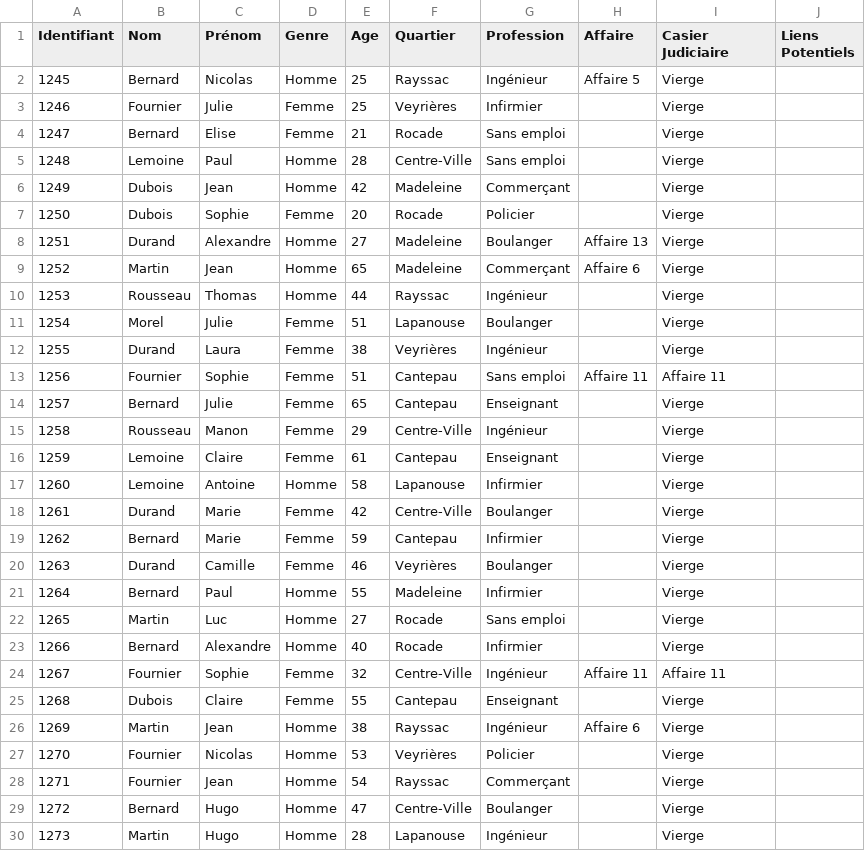
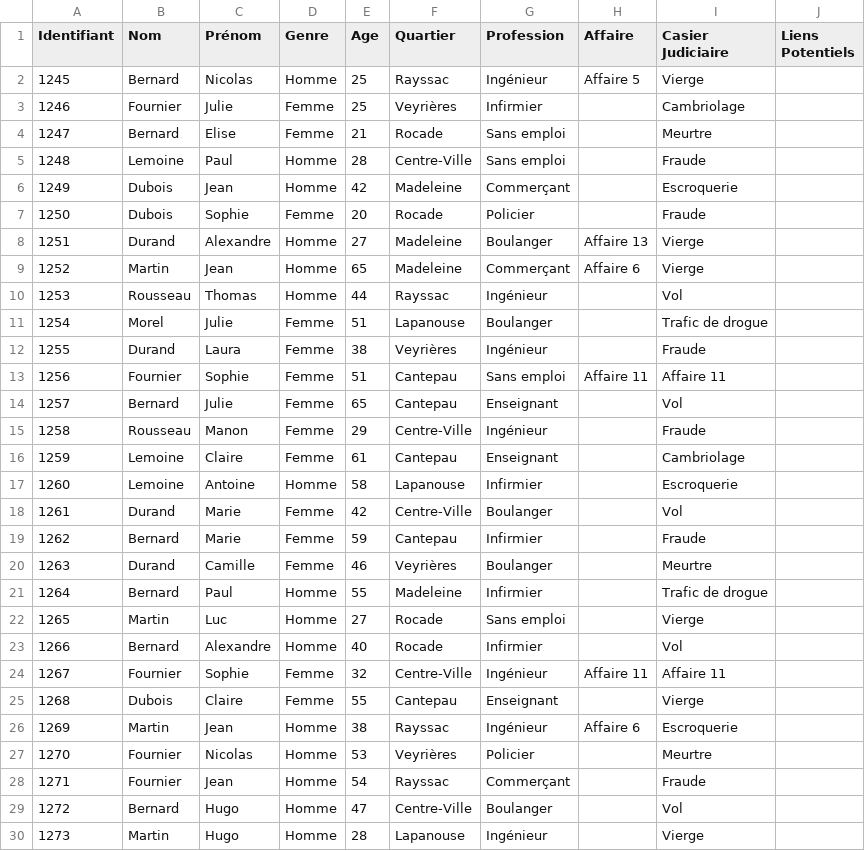
Before and after one commit to Agassin/Projet-java-L2, a CSV file: src/BDD/Personnes.csv, drawn as a sheet; only a part is shown; the diff covers the shown part only.

```diff
--- a/src/BDD/Personnes.csv
+++ b/src/BDD/Personnes.csv
@@ -2,29 +2,29 @@ Identifiant,Nom,Prénom,Genre,Age,Quartier,Profession,Affaire,Casier Judiciaire,
 1245,Bernard,Nicolas,Homme,25,Rayssac,Ingénieur,Affaire 5,Vierge,
-1246,Fournier,Julie,Femme,25,Veyrières,Infirmier,,Vierge,
-1247,Bernard,Elise,Femme,21,Rocade,Sans emploi,,Vierge,
-1248,Lemoine,Paul,Homme,28,Centre-Ville,Sans emploi,,Vierge,
-1249,Dubois,Jean,Homme,42,Madeleine,Commerçant,,Vierge,
-1250,Dubois,Sophie,Femme,20,Rocade,Policier,,Vierge,
+1246,Fournier,Julie,Femme,25,Veyrières,Infirmier,,Cambriolage,
+1247,Bernard,Elise,Femme,21,Rocade,Sans emploi,,Meurtre,
+1248,Lemoine,Paul,Homme,28,Centre-Ville,Sans emploi,,Fraude,
+1249,Dubois,Jean,Homme,42,Madeleine,Commerçant,,Escroquerie,
+1250,Dubois,Sophie,Femme,20,Rocade,Policier,,Fraude,
 1251,Durand,Alexandre,Homme,27,Madeleine,Boulanger,Affaire 13,Vierge,
 1252,Martin,Jean,Homme,65,Madeleine,Commerçant,Affaire 6,Vierge,
-1253,Rousseau,Thomas,Homme,44,Rayssac,Ingénieur,,Vierge,
-1254,Morel,Julie,Femme,51,Lapanouse,Boulanger,,Vierge,
-1255,Durand,Laura,Femme,38,Veyrières,Ingénieur,,Vierge,
+1253,Rousseau,Thomas,Homme,44,Rayssac,Ingénieur,,Vol,
+1254,Morel,Julie,Femme,51,Lapanouse,Boulanger,,Trafic de drogue,
+1255,Durand,Laura,Femme,38,Veyrières,Ingénieur,,Fraude,
 1256,Fournier,Sophie,Femme,51,Cantepau,Sans emploi,Affaire 11,Affaire 11,
-1257,Bernard,Julie,Femme,65,Cantepau,Enseignant,,Vierge,
-1258,Rousseau,Manon,Femme,29,Centre-Ville,Ingénieur,,Vierge,
-1259,Lemoine,Claire,Femme,61,Cantepau,Enseignant,,Vierge,
-1260,Lemoine,Antoine,Homme,58,Lapanouse,Infirmier,,Vierge,
-1261,Durand,Marie,Femme,42,Centre-Ville,Boulanger,,Vierge,
-1262,Bernard,Marie,Femme,59,Cantepau,Infirmier,,Vierge,
-1263,Durand,Camille,Femme,46,Veyrières,Boulanger,,Vierge,
-1264,Bernard,Paul,Homme,55,Madeleine,Infirmier,,Vierge,
+1257,Bernard,Julie,Femme,65,Cantepau,Enseignant,,Vol,
+1258,Rousseau,Manon,Femme,29,Centre-Ville,Ingénieur,,Fraude,
+1259,Lemoine,Claire,Femme,61,Cantepau,Enseignant,,Cambriolage,
+1260,Lemoine,Antoine,Homme,58,Lapanouse,Infirmier,,Escroquerie,
+1261,Durand,Marie,Femme,42,Centre-Ville,Boulanger,,Vol,
+1262,Bernard,Marie,Femme,59,Cantepau,Infirmier,,Fraude,
+1263,Durand,Camille,Femme,46,Veyrières,Boulanger,,Meurtre,
+1264,Bernard,Paul,Homme,55,Madeleine,Infirmier,,Trafic de drogue,
 1265,Martin,Luc,Homme,27,Rocade,Sans emploi,,Vierge,
-1266,Bernard,Alexandre,Homme,40,Rocade,Infirmier,,Vierge,
+1266,Bernard,Alexandre,Homme,40,Rocade,Infirmier,,Vol,
 1267,Fournier,Sophie,Femme,32,Centre-Ville,Ingénieur,Affaire 11,Affaire 11,
 1268,Dubois,Claire,Femme,55,Cantepau,Enseignant,,Vierge,
-1269,Martin,Jean,Homme,38,Rayssac,Ingénieur,Affaire 6,Vierge,
-1270,Fournier,Nicolas,Homme,53,Veyrières,Policier,,Vierge,
-1271,Fournier,Jean,Homme,54,Rayssac,Commerçant,,Vierge,
-1272,Bernard,Hugo,Homme,47,Centre-Ville,Boulanger,,Vierge,
+1269,Martin,Jean,Homme,38,Rayssac,Ingénieur,Affaire 6,Escroquerie,
+1270,Fournier,Nicolas,Homme,53,Veyrières,Policier,,Meurtre,
+1271,Fournier,Jean,Homme,54,Rayssac,Commerçant,,Fraude,
+1272,Bernard,Hugo,Homme,47,Centre-Ville,Boulanger,,Vol,
 1273,Martin,Hugo,Homme,28,Lapanouse,Ingénieur,,Vierge,
```
Also changed, not shown: 33 edited cells elsewhere in this file, src/BDD/Affaire.csv, 12 other files.
